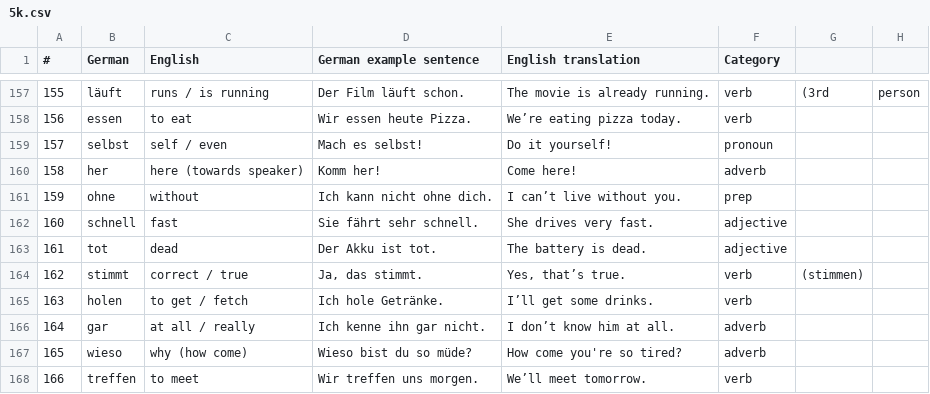
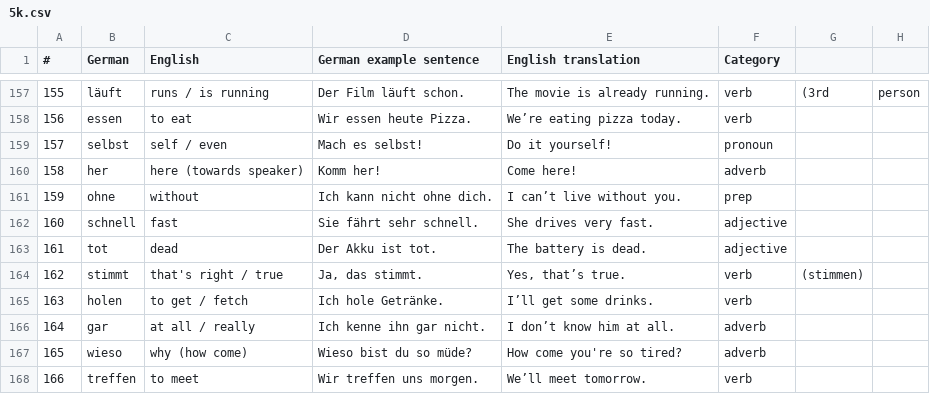
Before and after one commit to negm320/german-vocab-trainer, a CSV file: 5k.csv, drawn as a sheet; only a part is shown, gaps mark what is left out; the diff names each change by its address in the sheet, - before the commit and + after, or states it on an @@ line.

Commit message:
Update 5k.csv

```diff
--- a/5k.csv
+++ b/5k.csv
-C164 (English): correct / true
+C164 (English): that's right / true
```
